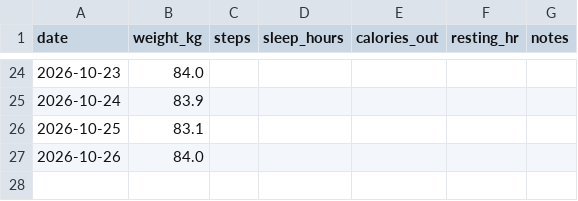
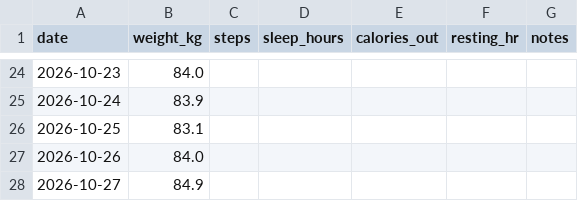
Before and after one commit to PavelJanosekk/RunningCoach, a CSV file: fitness-hub/daily_metrics.csv, drawn as a sheet; only a part is shown, gaps mark what is left out; the diff names each change by its address in the sheet, - before the commit and + after, or states it on an @@ line.

Commit message:
data: Fitness Hub export 2026-10-28
Changed: daily_metrics.csv, gym_sets.csv, gym_workouts.csv, nutrition_daily.csv, nutrition_items.csv, profile.md, targets_daily.csv, weeks.csv

```diff
--- a/fitness-hub/daily_metrics.csv
+++ b/fitness-hub/daily_metrics.csv
+row 28: 2026-10-27 | 84.9
```
Also changed, not shown: fitness-hub/gym_sets.csv, fitness-hub/gym_workouts.csv, 5 other files.
